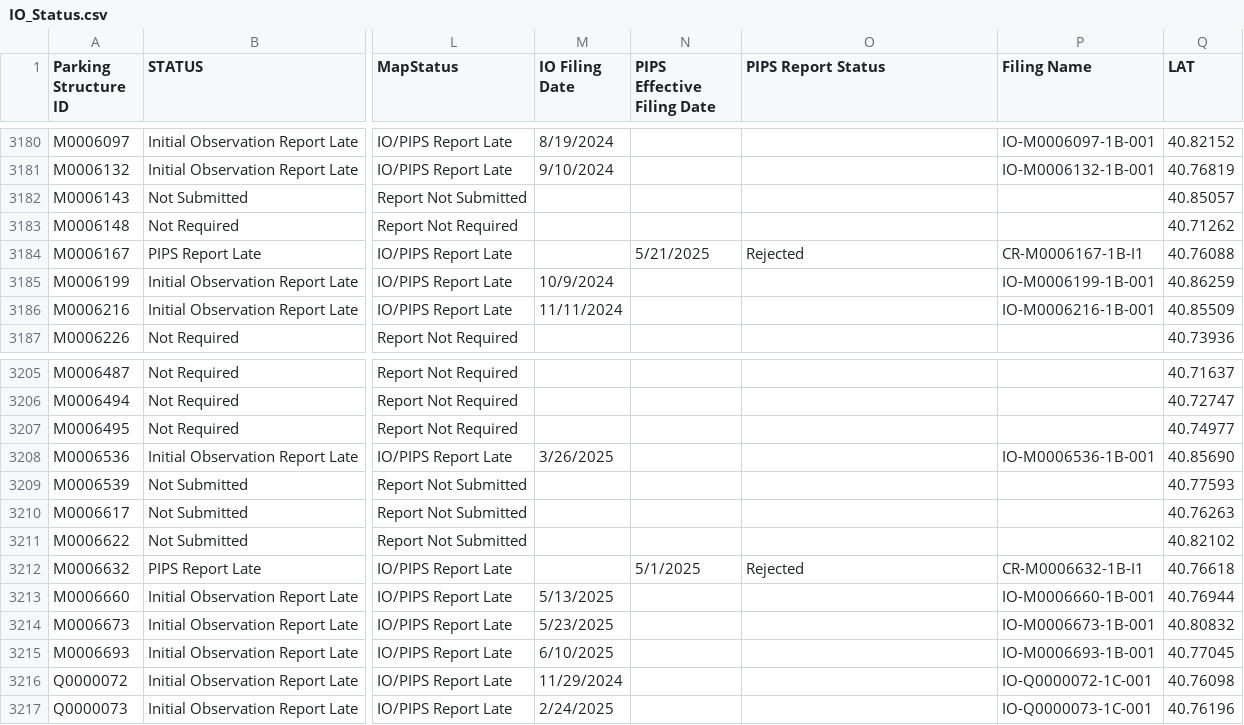
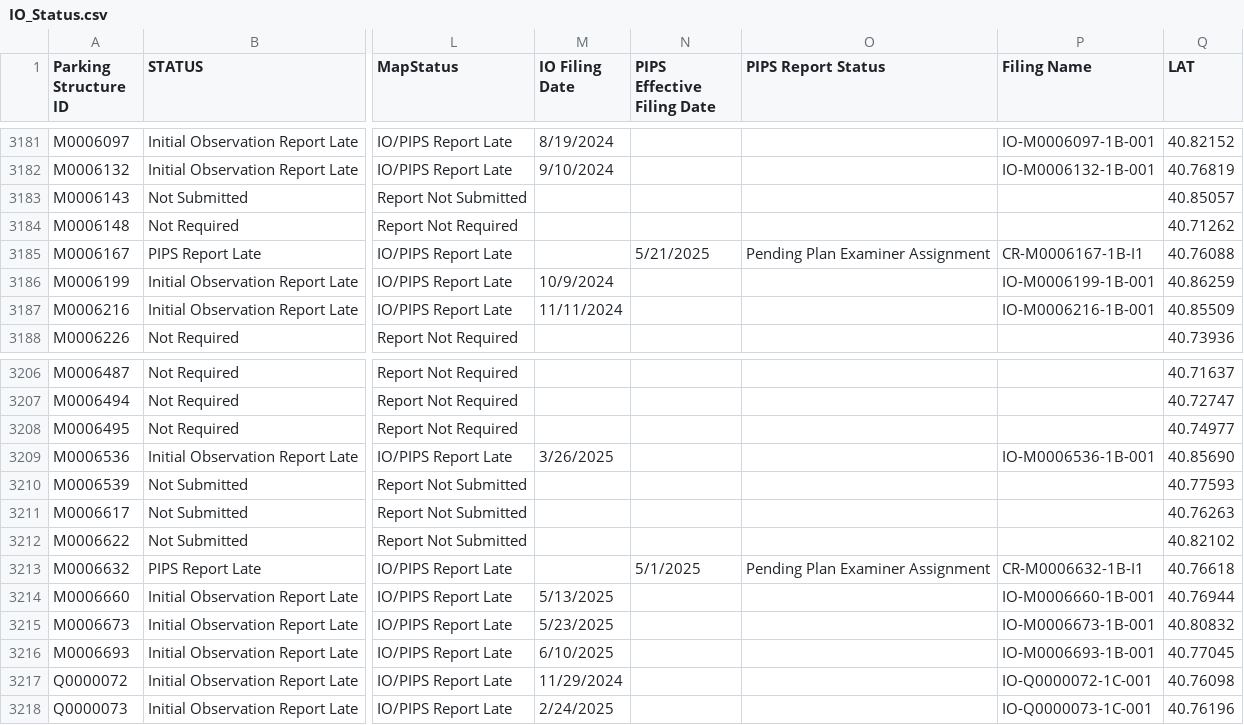
Before and after one commit to NYCDOB/ParkingStructures_InitialObservationReports, a CSV file: data/IO_Status.csv, drawn as a sheet; only a part is shown, gaps mark what is left out; addresses are those after the commit; the diff covers the shown part only; the diff names each change by its address in the sheet, - before the commit and + after, or states it on an @@ line.

```diff
--- a/data/IO_Status.csv
+++ b/data/IO_Status.csv
-O3185 (PIPS Report Status): Rejected
+O3185 (PIPS Report Status): Pending Plan Examiner Assignment
-O3213 (PIPS Report Status): Rejected
+O3213 (PIPS Report Status): Pending Plan Examiner Assignment
```
Also changed, not shown: 1 added row and 10 edited cells elsewhere in this file.
